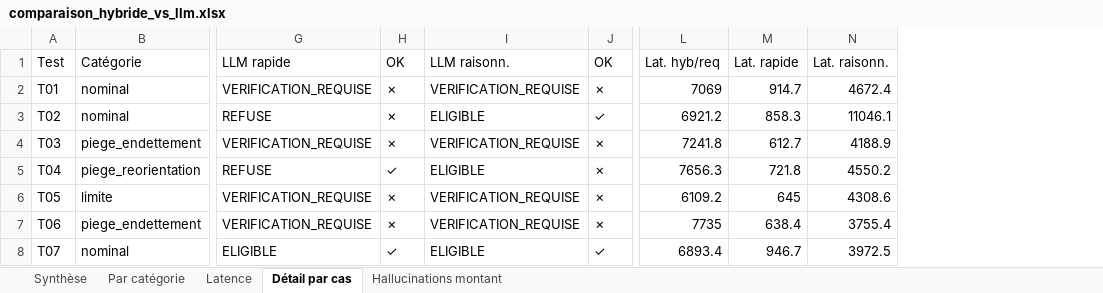
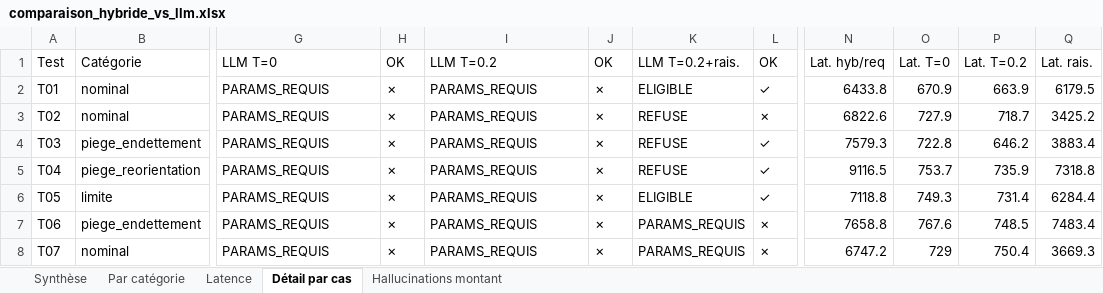
Before and after one commit to oussemaBenAmor/IA-Hybride, an Excel workbook: ia_hybride/evaluation/comparaison_hybride_vs_llm.xlsx, sheet Détail par cas, drawn as a sheet; only a part is shown, gaps mark what is left out; values as stored, in another font and other column widths than the file's, no cell formats; removed rows and columns are numbered as before the commit, all else as after; the diff covers the shown part only; the diff names each change by its address in the sheet, - before the commit and + after, or states it on an @@ line.

```diff
--- a/ia_hybride/evaluation/comparaison_hybride_vs_llm.xlsx (sheet Détail par cas)
+++ b/ia_hybride/evaluation/comparaison_hybride_vs_llm.xlsx (sheet Détail par cas)
+column K (LLM T=0.2+rais.), rows 2-8: ELIGIBLE | REFUSE | REFUSE | REFUSE | ELIGIBLE | PARAMS_REQUIS | PARAMS_REQUIS
+column L (OK), rows 2-8: ✓ | ✗ | ✓ | ✓ | ✓ | ✗ | ✗
-column M (Lat. rapide), rows 2-8: 914.7 | 858.3 | 612.7 | 721.8 | 645 | 638.4 | 946.7
-column N (Lat. raisonn.), rows 2-8: 4672.4 | 11046.1 | 4188.9 | 4550.2 | 4308.6 | 3755.4 | 3972.5
+column O (Lat. T=0), rows 2-8: 670.9 | 727.9 | 722.8 | 753.7 | 749.3 | 767.6 | 729
+column P (Lat. T=0.2), rows 2-8: 663.9 | 718.7 | 646.2 | 735.9 | 731.4 | 748.5 | 750.4
+column Q (Lat. rais.), rows 2-8: 6179.5 | 3425.2 | 3883.4 | 7318.8 | 6284.4 | 7483.4 | 3669.3
-G1: LLM rapide
+G1: LLM T=0
-I1: LLM raisonn.
+I1: LLM T=0.2
-G2 (LLM T=0): VERIFICATION_REQUISE
+G2 (LLM T=0): PARAMS_REQUIS
-I2 (LLM T=0.2): VERIFICATION_REQUISE
+I2 (LLM T=0.2): PARAMS_REQUIS
-N2 (Lat. hyb/req): 7069
+N2 (Lat. hyb/req): 6433.8
-G3 (LLM T=0): REFUSE
+G3 (LLM T=0): PARAMS_REQUIS
-I3 (LLM T=0.2): ELIGIBLE
+I3 (LLM T=0.2): PARAMS_REQUIS
-J3 (OK): ✓
+J3 (OK): ✗
-N3 (Lat. hyb/req): 6921.2
+N3 (Lat. hyb/req): 6822.6
-G4 (LLM T=0): VERIFICATION_REQUISE
+G4 (LLM T=0): PARAMS_REQUIS
-I4 (LLM T=0.2): VERIFICATION_REQUISE
+I4 (LLM T=0.2): PARAMS_REQUIS
-N4 (Lat. hyb/req): 7241.8
+N4 (Lat. hyb/req): 7579.3
-G5 (LLM T=0): REFUSE
+G5 (LLM T=0): PARAMS_REQUIS
-H5 (OK): ✓
+H5 (OK): ✗
-I5 (LLM T=0.2): ELIGIBLE
+I5 (LLM T=0.2): PARAMS_REQUIS
-N5 (Lat. hyb/req): 7656.3
+N5 (Lat. hyb/req): 9116.5
-G6:G7 (LLM T=0): VERIFICATION_REQUISE
+G6:G7 (LLM T=0): PARAMS_REQUIS
-I6:I7 (LLM T=0.2): VERIFICATION_REQUISE
+I6:I7 (LLM T=0.2): PARAMS_REQUIS
-N6 (Lat. hyb/req): 6109.2
+N6 (Lat. hyb/req): 7118.8
-N7 (Lat. hyb/req): 7735
+N7 (Lat. hyb/req): 7658.8
-G8 (LLM T=0): ELIGIBLE
+G8 (LLM T=0): PARAMS_REQUIS
-H8 (OK): ✓
+H8 (OK): ✗
-I8 (LLM T=0.2): ELIGIBLE
+I8 (LLM T=0.2): PARAMS_REQUIS
-J8 (OK): ✓
+J8 (OK): ✗
-N8 (Lat. hyb/req): 6893.4
+N8 (Lat. hyb/req): 6747.2
```
Also changed, not shown: 26 added rows and 139 edited cells elsewhere in this sheet, sheet Hallucinations montant, sheet Latence, sheet Par catégorie, sheet Synthèse, cell formats, ia_hybride/evaluation/metriques_systeme.xlsx, 30 other files.
